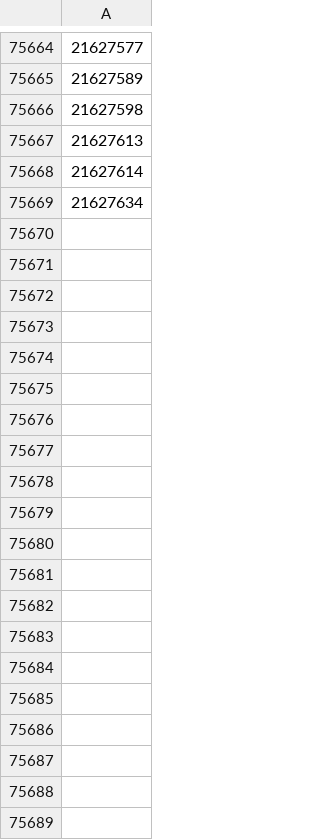
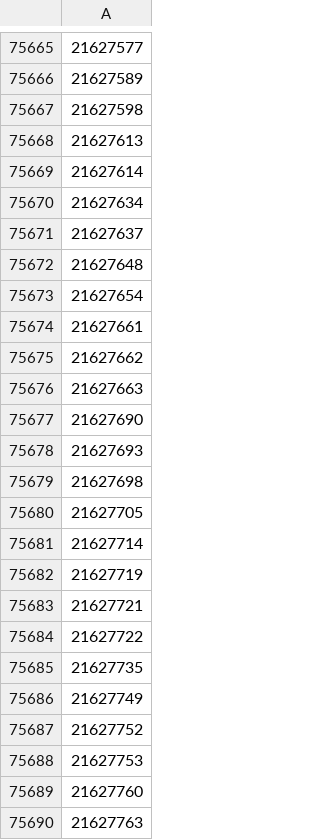
Before and after one commit to efojs/hacker-news, a CSV file: fetched_stories_ids.csv, drawn as a sheet; only a part is shown, gaps mark what is left out; the diff covers the shown part only.

```diff
--- a/fetched_stories_ids.csv
+++ b/fetched_stories_ids.csv
@@ -75669 +75670,21 @@
 21627634
+21627637
+21627648
+21627654
+21627661
+21627662
+21627663
+21627690
+21627693
+21627698
+21627705
+21627714
+21627719
+21627721
+21627722
+21627735
+21627749
+21627752
+21627753
+21627760
+21627763
```
Also changed, not shown: 21 added rows elsewhere in this file, 2 other files.
